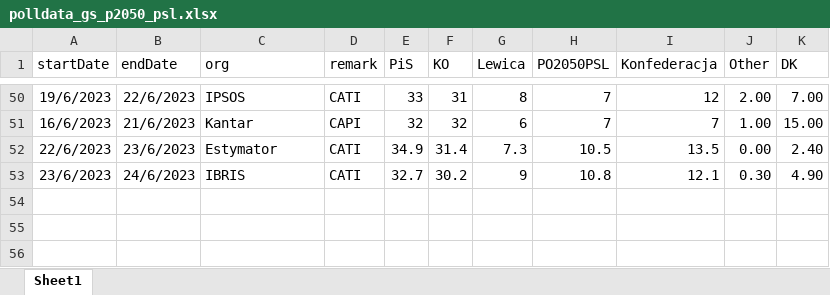
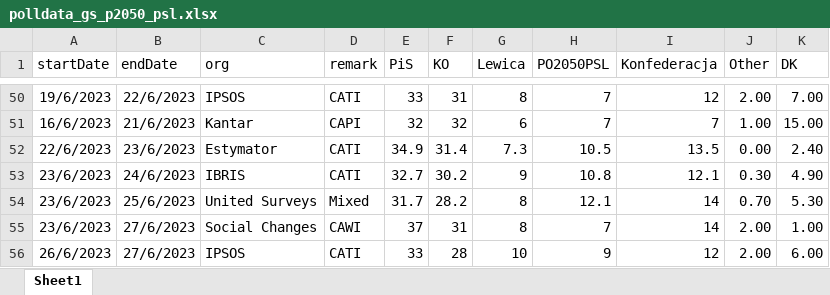
Before and after one commit to BDStanley/pooling-the-poles, an Excel workbook: polldata_gs_p2050_psl.xlsx, sheet Sheet1, drawn as a sheet; only a part is shown, gaps mark what is left out; values as stored, in another font and other column widths than the file's, no borders; charts and pictures not drawn; the diff names each change by its address in the sheet, - before the commit and + after, or states it on an @@ line.

```diff
--- a/polldata_gs_p2050_psl.xlsx (sheet Sheet1)
+++ b/polldata_gs_p2050_psl.xlsx (sheet Sheet1)
+row 54: 23/6/2023 | 25/6/2023 | United Surveys | Mixed | 31.7 | 28.2 | 8 | 12.1 | 14 | 0.70 | 5.30
+row 55: 23/6/2023 | 27/6/2023 | Social Changes | CAWI | 37 | 31 | 8 | 7 | 14 | 2.00 | 1.00
+row 56: 26/6/2023 | 27/6/2023 | IPSOS | CATI | 33 | 28 | 10 | 9 | 12 | 2.00 | 6.00
```
Also changed, not shown: polldata_gs.xlsx, 16 other files.
